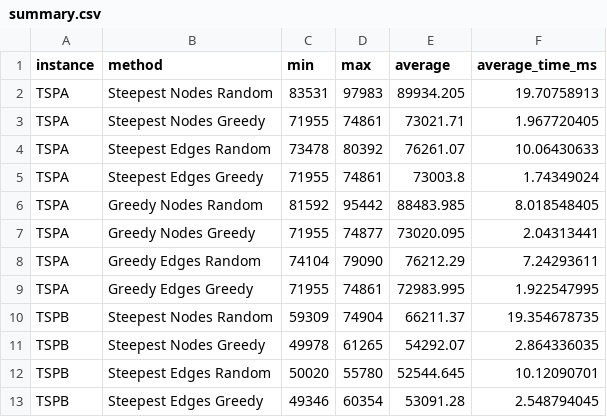
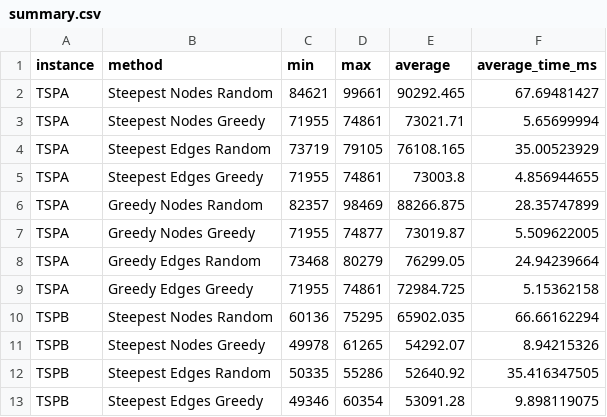
Before and after one commit to PiotrFoltyniewicz/Evolutionary-Computation, a CSV file: lab3/out/generated/summary.csv, drawn as a sheet; only a part is shown; the diff covers the shown part only.

```diff
--- a/lab3/out/generated/summary.csv
+++ b/lab3/out/generated/summary.csv
@@ -1,13 +1,13 @@
 instance,method,min,max,average,average_time_ms
-TSPA,Steepest Nodes Random,83531,97983,89934.205,19.70758913
-TSPA,Steepest Nodes Greedy,71955,74861,73021.71,1.967720405
-TSPA,Steepest Edges Random,73478,80392,76261.07,10.06430633
-TSPA,Steepest Edges Greedy,71955,74861,73003.8,1.74349024
-TSPA,Greedy Nodes Random,81592,95442,88483.985,8.018548405
-TSPA,Greedy Nodes Greedy,71955,74877,73020.095,2.04313441
-TSPA,Greedy Edges Random,74104,79090,76212.29,7.24293611
-TSPA,Greedy Edges Greedy,71955,74861,72983.995,1.922547995
-TSPB,Steepest Nodes Random,59309,74904,66211.37,19.354678735
-TSPB,Steepest Nodes Greedy,49978,61265,54292.07,2.864336035
-TSPB,Steepest Edges Random,50020,55780,52544.645,10.12090701
-TSPB,Steepest Edges Greedy,49346,60354,53091.28,2.548794045
+TSPA,Steepest Nodes Random,84621,99661,90292.465,67.69481427
+TSPA,Steepest Nodes Greedy,71955,74861,73021.71,5.65699994
+TSPA,Steepest Edges Random,73719,79105,76108.165,35.00523929
+TSPA,Steepest Edges Greedy,71955,74861,73003.8,4.856944655
+TSPA,Greedy Nodes Random,82357,98469,88266.875,28.35747899
+TSPA,Greedy Nodes Greedy,71955,74877,73019.87,5.509622005
+TSPA,Greedy Edges Random,73468,80279,76299.05,24.94239664
+TSPA,Greedy Edges Greedy,71955,74861,72984.725,5.15362158
+TSPB,Steepest Nodes Random,60136,75295,65902.035,66.66162294
+TSPB,Steepest Nodes Greedy,49978,61265,54292.07,8.94215326
+TSPB,Steepest Edges Random,50335,55286,52640.92,35.416347505
+TSPB,Steepest Edges Greedy,49346,60354,53091.28,9.898119075
```
Also changed, not shown: 15 edited cells elsewhere in this file, lab1/out/generated/results.csv, lab1/out/generated/summary.csv, 16 other files.
